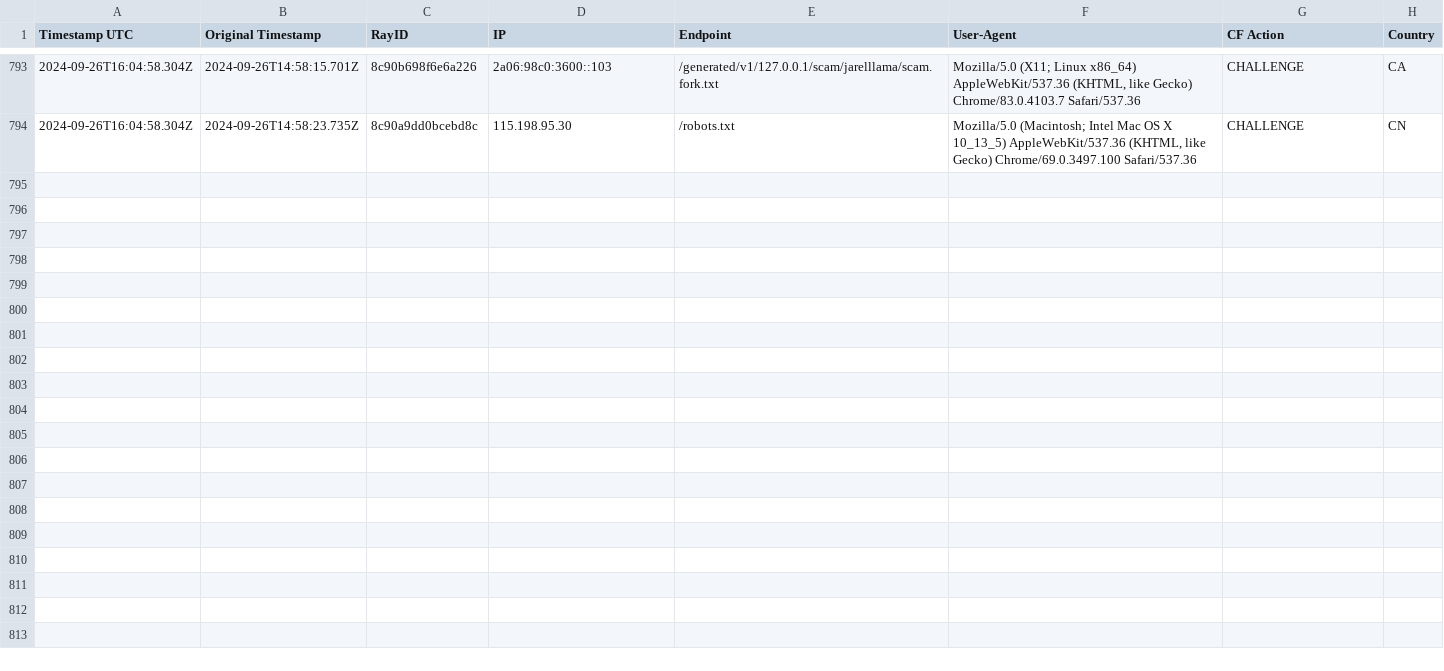
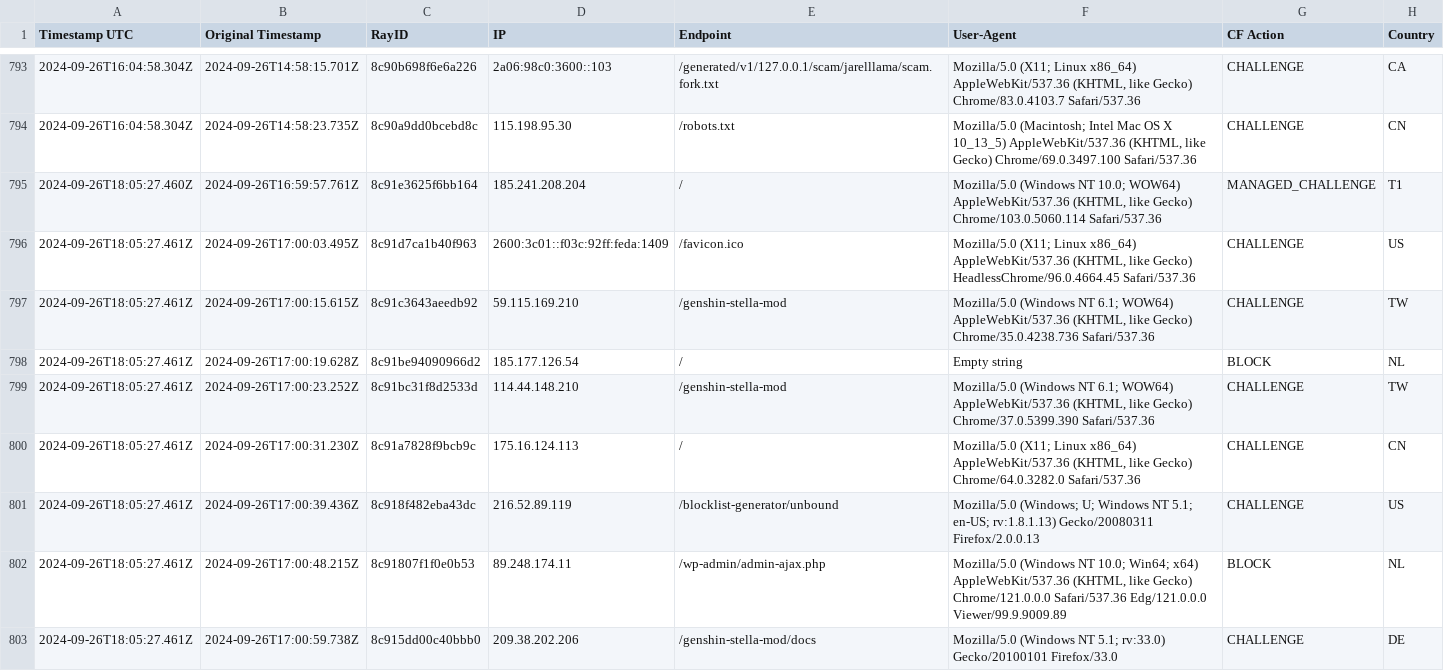
Before and after one commit to sefinek24/Malicious-IP-Addresses, a CSV file: lists/main.csv, drawn as a sheet; only a part is shown, gaps mark what is left out; the diff names each change by its address in the sheet, - before the commit and + after, or states it on an @@ line.

Commit message:
Update the list of malicious IP addresses [2 files]
lists/main.csv
lists/main.txt

```diff
--- a/lists/main.csv
+++ b/lists/main.csv
+row 795: 2024-09-26T18:05:27.460Z | 2024-09-26T16:59:57.761Z | 8c91e3625f6bb164 | 185.241.208.204 | / | Mozilla/5.0 (Windows NT 10.0; WOW64) AppleWebKit/537.36 (KHTML, like Gecko) Chrome/103.0.5060.114 Safari/537.36 | MANAGED_CHALLENGE | T1
+row 796: 2024-09-26T18:05:27.461Z | 2024-09-26T17:00:03.495Z | 8c91d7ca1b40f963 | 2600:3c01::f03c:92ff:feda:1409 | /favicon.ico | Mozilla/5.0 (X11; Linux x86_64) AppleWebKit/537.36 (KHTML, like Gecko) HeadlessChrome/96.0.4664.45 Safari/537.36 | CHALLENGE | US
+row 797: 2024-09-26T18:05:27.461Z | 2024-09-26T17:00:15.615Z | 8c91c3643aeedb92 | 59.115.169.210 | /genshin-stella-mod | Mozilla/5.0 (Windows NT 6.1; WOW64) AppleWebKit/537.36 (KHTML, like Gecko) Chrome/35.0.4238.736 Safari/537.36 | CHALLENGE | TW
+row 798: 2024-09-26T18:05:27.461Z | 2024-09-26T17:00:19.628Z | 8c91be94090966d2 | 185.177.126.54 | / | Empty string | BLOCK | NL
+row 799: 2024-09-26T18:05:27.461Z | 2024-09-26T17:00:23.252Z | 8c91bc31f8d2533d | 114.44.148.210 | /genshin-stella-mod | Mozilla/5.0 (Windows NT 6.1; WOW64) AppleWebKit/537.36 (KHTML, like Gecko) Chrome/37.0.5399.390 Safari/537.36 | CHALLENGE | TW
+row 800: 2024-09-26T18:05:27.461Z | 2024-09-26T17:00:31.230Z | 8c91a7828f9bcb9c | 175.16.124.113 | / | Mozilla/5.0 (X11; Linux x86_64) AppleWebKit/537.36 (KHTML, like Gecko) Chrome/64.0.3282.0 Safari/537.36 | CHALLENGE | CN
+row 801: 2024-09-26T18:05:27.461Z | 2024-09-26T17:00:39.436Z | 8c918f482eba43dc | 216.52.89.119 | /blocklist-generator/unbound | Mozilla/5.0 (Windows; U; Windows NT 5.1; en-US; rv:1.8.1.13) Gecko/20080311 Firefox/2.0.0.13 | CHALLENGE | US
+row 802: 2024-09-26T18:05:27.461Z | 2024-09-26T17:00:48.215Z | 8c91807f1f0e0b53 | 89.248.174.11 | /wp-admin/admin-ajax.php | Mozilla/5.0 (Windows NT 10.0; Win64; x64) AppleWebKit/537.36 (KHTML, like Gecko) Chrome/121.0.0.0 Safari/537.36 Edg/121.0.0.0 Viewer/99.9.9009.89 | BLOCK | NL
+row 803: 2024-09-26T18:05:27.461Z | 2024-09-26T17:00:59.738Z | 8c915dd00c40bbb0 | 209.38.202.206 | /genshin-stella-mod/docs | Mozilla/5.0 (Windows NT 5.1; rv:33.0) Gecko/20100101 Firefox/33.0 | CHALLENGE | DE
```
Also changed, not shown: 1 other file.
